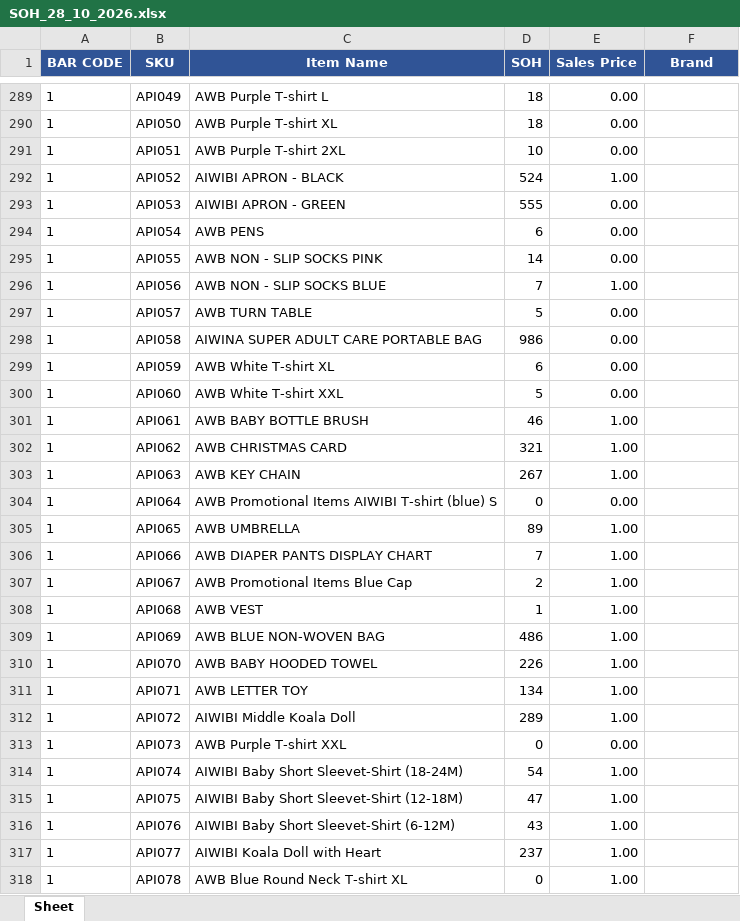
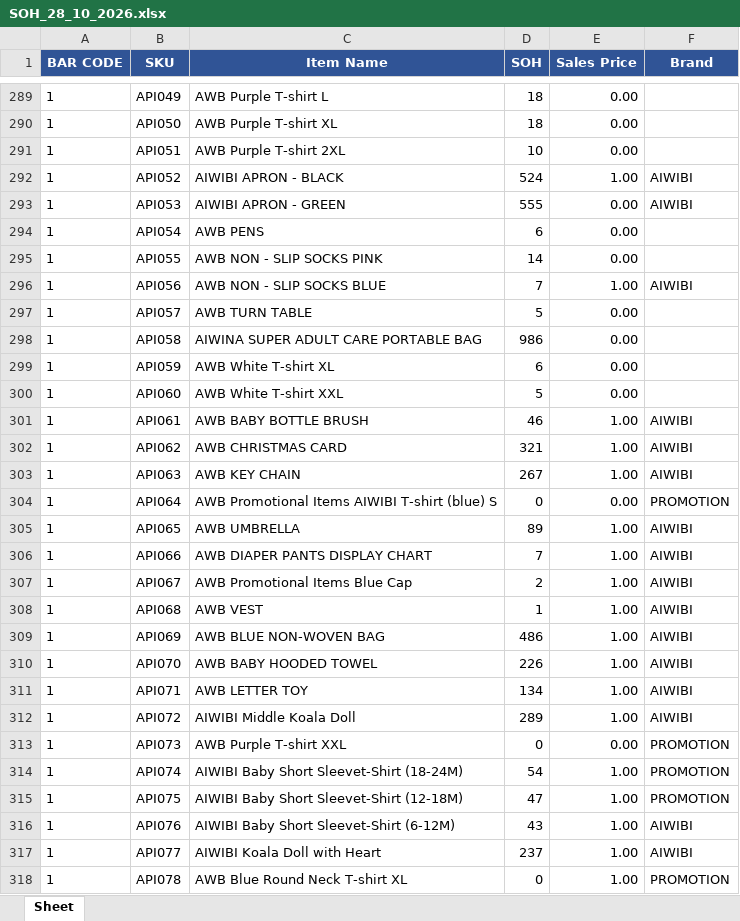
Before and after one commit to KTL4/zoho-automations, an Excel workbook: reports/SOH_28_10_2026.xlsx, sheet Sheet, drawn as a sheet; only a part is shown, gaps mark what is left out; values as stored, in another font and other column widths than the file's, no borders; the diff covers the shown part only; the diff names each change by its address in the sheet, - before the commit and + after, or states it on an @@ line.

```diff
--- a/reports/SOH_28_10_2026.xlsx (sheet Sheet)
+++ b/reports/SOH_28_10_2026.xlsx (sheet Sheet)
-F292:F293 (Brand): (empty)
+F292:F293 (Brand): AIWIBI
-F296 (Brand): (empty)
+F296 (Brand): AIWIBI
-F301:F303 (Brand): (empty)
+F301:F303 (Brand): AIWIBI
-F304 (Brand): (empty)
+F304 (Brand): PROMOTION
-F305:F312 (Brand): (empty)
+F305:F312 (Brand): AIWIBI
-F313:F315 (Brand): (empty)
+F313:F315 (Brand): PROMOTION
-F316:F317 (Brand): (empty)
+F316:F317 (Brand): AIWIBI
-F318 (Brand): (empty)
+F318 (Brand): PROMOTION
```
Also changed, not shown: 1644 edited cells elsewhere in this sheet.
